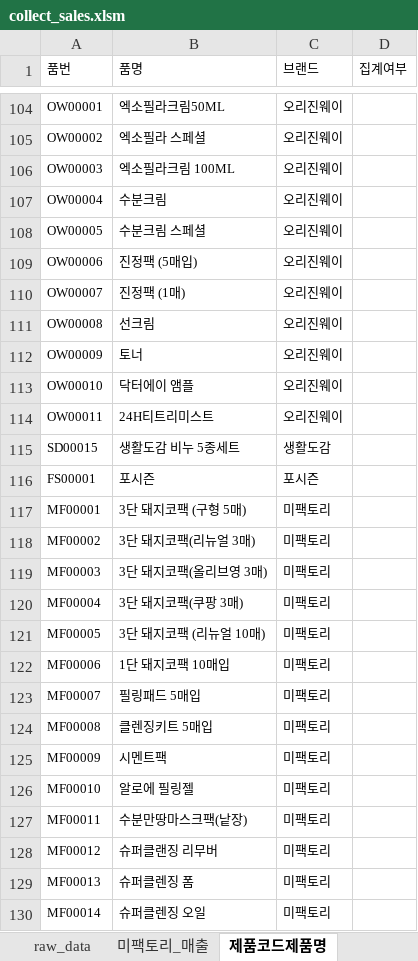
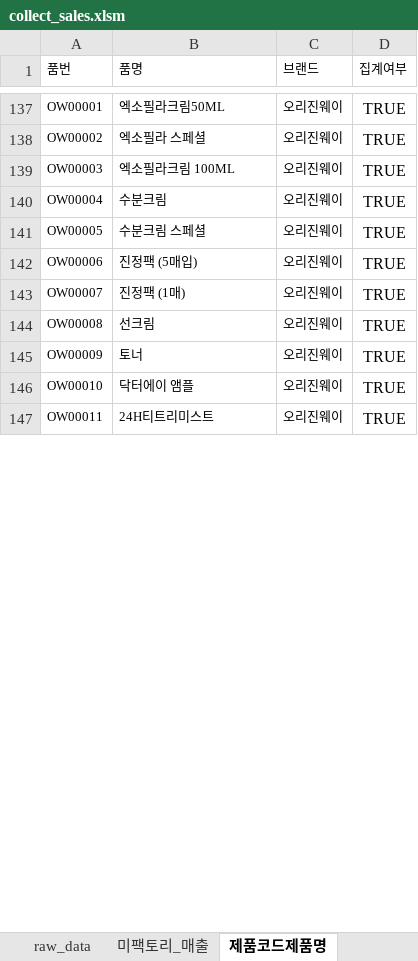
Before and after one commit to Kyeongrok/vba_collect_sales, an Excel workbook: collect_sales.xlsm, sheet 제품코드제품명, drawn as a sheet; only a part is shown, gaps mark what is left out; values as stored, in another font and other column widths than the file's, no borders; removed rows and columns are numbered as before the commit, all else as after; the diff covers the shown part only; the diff names each change by its address in the sheet, - before the commit and + after, or states it on an @@ line.

```diff
--- a/collect_sales.xlsm (sheet 제품코드제품명)
+++ b/collect_sales.xlsm (sheet 제품코드제품명)
-D137:D147 (집계여부): (empty)
+D137:D147 (집계여부): TRUE
-row 115: SD00015 | 생활도감 비누 5종세트 | 생활도감
-row 116: FS00001 | 포시즌 | 포시즌
-row 117: MF00001 | 3단 돼지코팩 (구형 5매) | 미팩토리
-row 118: MF00002 | 3단 돼지코팩(리뉴얼 3매) | 미팩토리
-row 119: MF00003 | 3단 돼지코팩(올리브영 3매) | 미팩토리
-row 120: MF00004 | 3단 돼지코팩(쿠팡 3매) | 미팩토리
-row 121: MF00005 | 3단 돼지코팩 (리뉴얼 10매) | 미팩토리
-row 122: MF00006 | 1단 돼지코팩 10매입 | 미팩토리
-row 123: MF00007 | 필링패드 5매입 | 미팩토리
-row 124: MF00008 | 클렌징키트 5매입 | 미팩토리
-row 125: MF00009 | 시멘트팩 | 미팩토리
-row 126: MF00010 | 알로에 필링젤 | 미팩토리
-row 127: MF00011 | 수분만땅마스크팩(낱장) | 미팩토리
-row 128: MF00012 | 슈퍼클랜징 리무버 | 미팩토리
-row 129: MF00013 | 슈퍼클렌징 폼 | 미팩토리
-row 130: MF00014 | 슈퍼클렌징 오일 | 미팩토리
```
Also changed, not shown: 130 added rows, 114 removed rows and 6 edited cells elsewhere in this sheet, sheet 미팩토리_매출.
